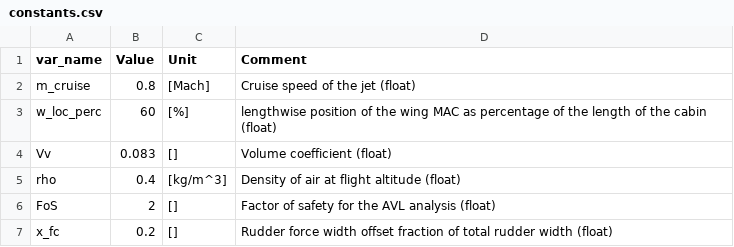
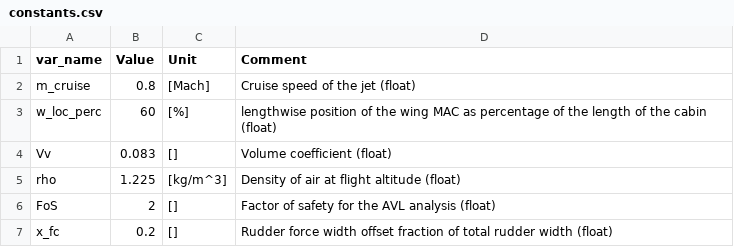
Before and after one commit to mheeniac/KBE, a CSV file: input/constants.csv, drawn as a sheet.

```diff
--- a/input/constants.csv
+++ b/input/constants.csv
@@ -4,3 +4,3 @@ w_loc_perc,60,[%],lengthwise position of the wing MAC as percentage of the lengt
 Vv,0.083,[],Volume coefficient (float)
-rho,0.4,[kg/m^3],Density of air at flight altitude (float)
+rho,1.225,[kg/m^3],Density of air at flight altitude (float)
 FoS,2,[],Factor of safety for the AVL analysis (float)
```
Also changed, not shown: 6 other files.
